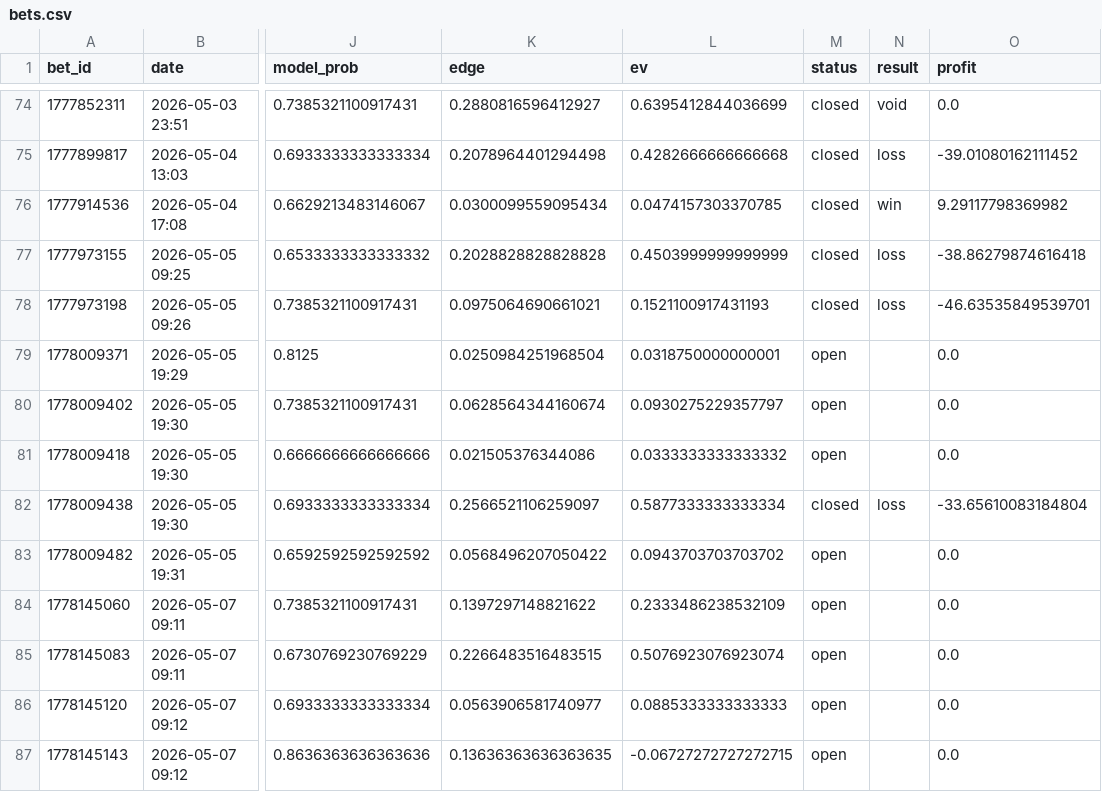
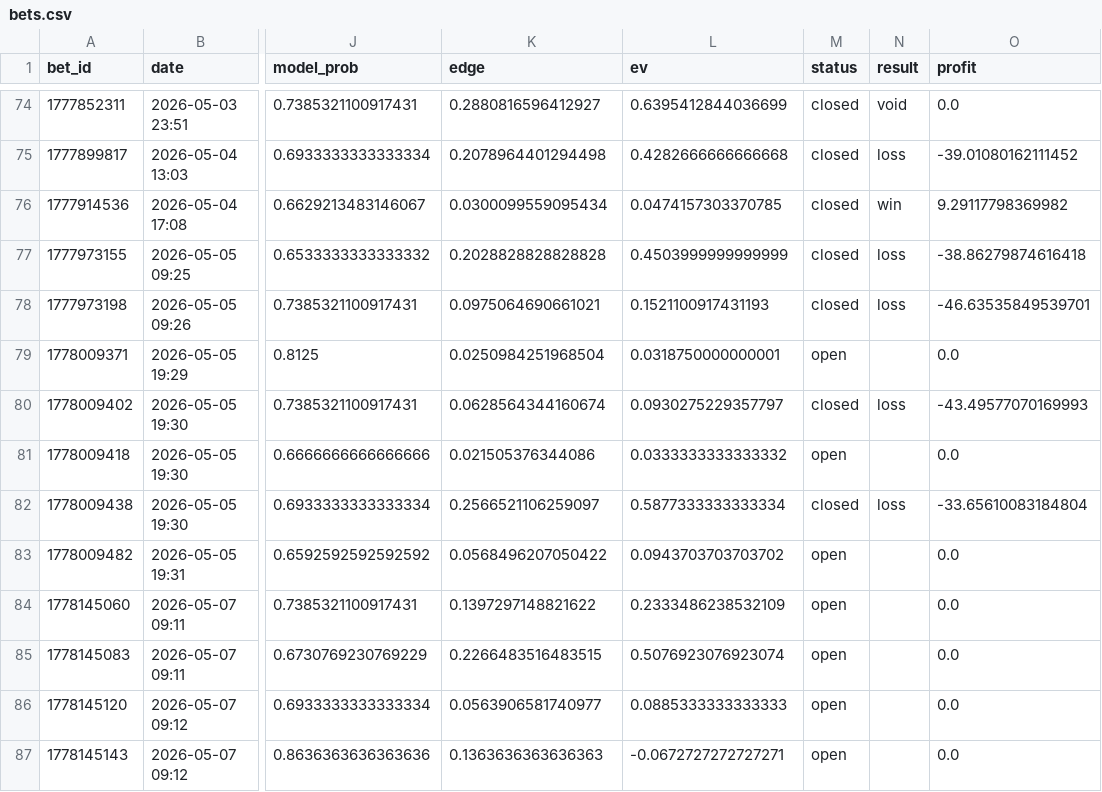
Before and after one commit to narvall018/tennis_modele, a CSV file: bets/users/narvall018/tennis/bets.csv, drawn as a sheet; only a part is shown, gaps mark what is left out; the diff names each change by its address in the sheet, - before the commit and + after, or states it on an @@ line.

Commit message:
chore: update bets/users/narvall018/tennis/bets.csv

```diff
--- a/bets/users/narvall018/tennis/bets.csv
+++ b/bets/users/narvall018/tennis/bets.csv
-M80 (status): open
+M80 (status): closed
-N80 (result): (empty)
+N80 (result): loss
-O80 (profit): 0.0
+O80 (profit): -43.49577070169993
-K87 (edge): 0.13636363636363635
+K87 (edge): 0.1363636363636363
-L87 (ev): -0.06727272727272715
+L87 (ev): -0.0672727272727271
```
